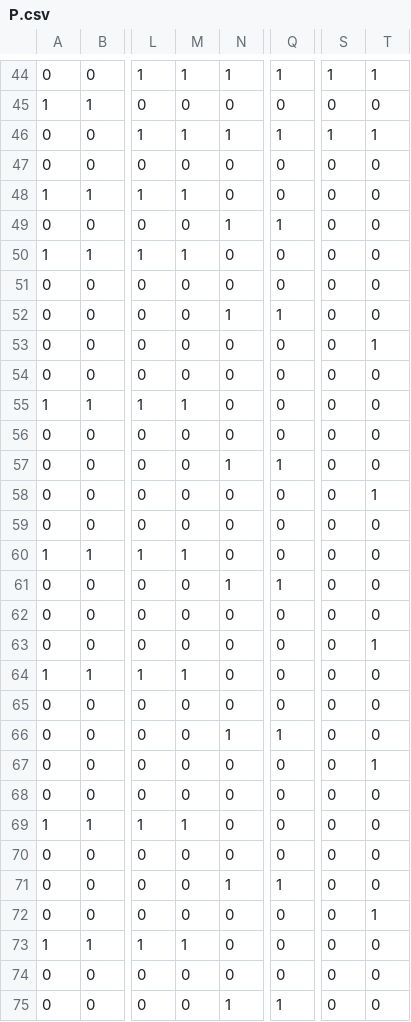
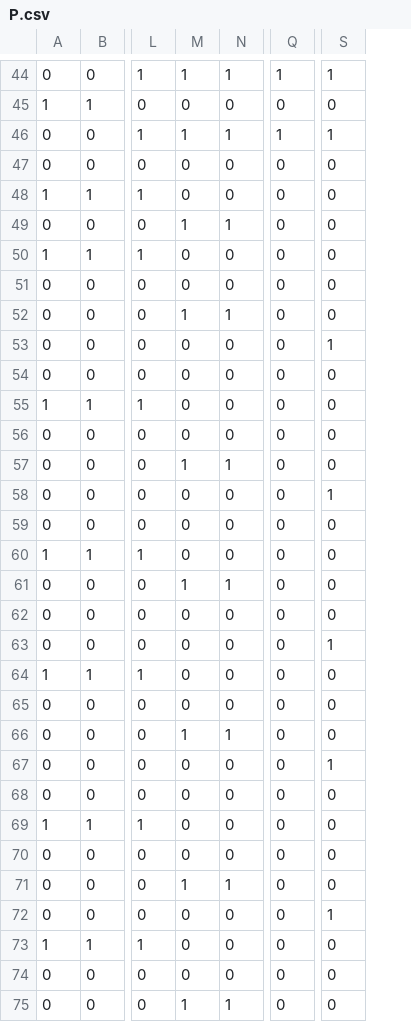
Before and after one commit to SLeviyang/RegressHaplo, a CSV file: example/output/P.csv, drawn as a sheet; only a part is shown, gaps mark what is left out; the diff covers the shown part only; the diff names each change by its address in the sheet, - before the commit and + after, or states it on an @@ line.

```diff
--- a/example/output/P.csv
+++ b/example/output/P.csv
-column T, rows 44-75: 1 | 0 | 1 | 0 | 0 | 0 | 0 | 0 | 0 | 1 | 0 | 0 | 0 | 0 | 1 | 0 | 0 | 0 | 0 | 1 | 0 | 0 | 0 | 1 | 0 | 0 | 0 | 0 | 1 | 0 | 0 | 0
-M48: 1
+M48: 0
-M49: 0
+M49: 1
-Q49: 1
+Q49: 0
-M50: 1
+M50: 0
-M52: 0
+M52: 1
-Q52: 1
+Q52: 0
-S53: 0
+S53: 1
-M55: 1
+M55: 0
-M57: 0
+M57: 1
-Q57: 1
+Q57: 0
-S58: 0
+S58: 1
-M60: 1
+M60: 0
-M61: 0
+M61: 1
-Q61: 1
+Q61: 0
-S63: 0
+S63: 1
-M64: 1
+M64: 0
-M66: 0
+M66: 1
-Q66: 1
+Q66: 0
-S67: 0
+S67: 1
-M69: 1
+M69: 0
-M71: 0
+M71: 1
-Q71: 1
+Q71: 0
-S72: 0
+S72: 1
-M73: 1
+M73: 0
-M75: 0
+M75: 1
-Q75: 1
+Q75: 0
```
Also changed, not shown: 150 edited cells elsewhere in this file, example/output/final_haplo.csv, example/output/h.csv, 6 other files.
